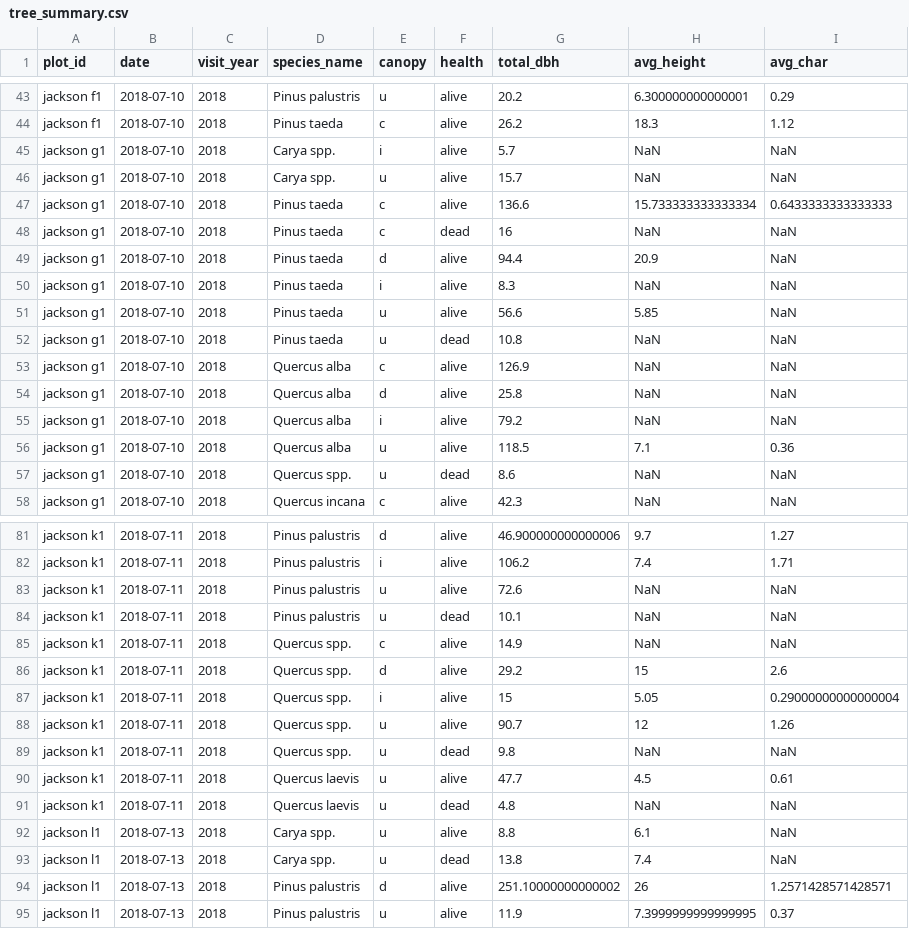
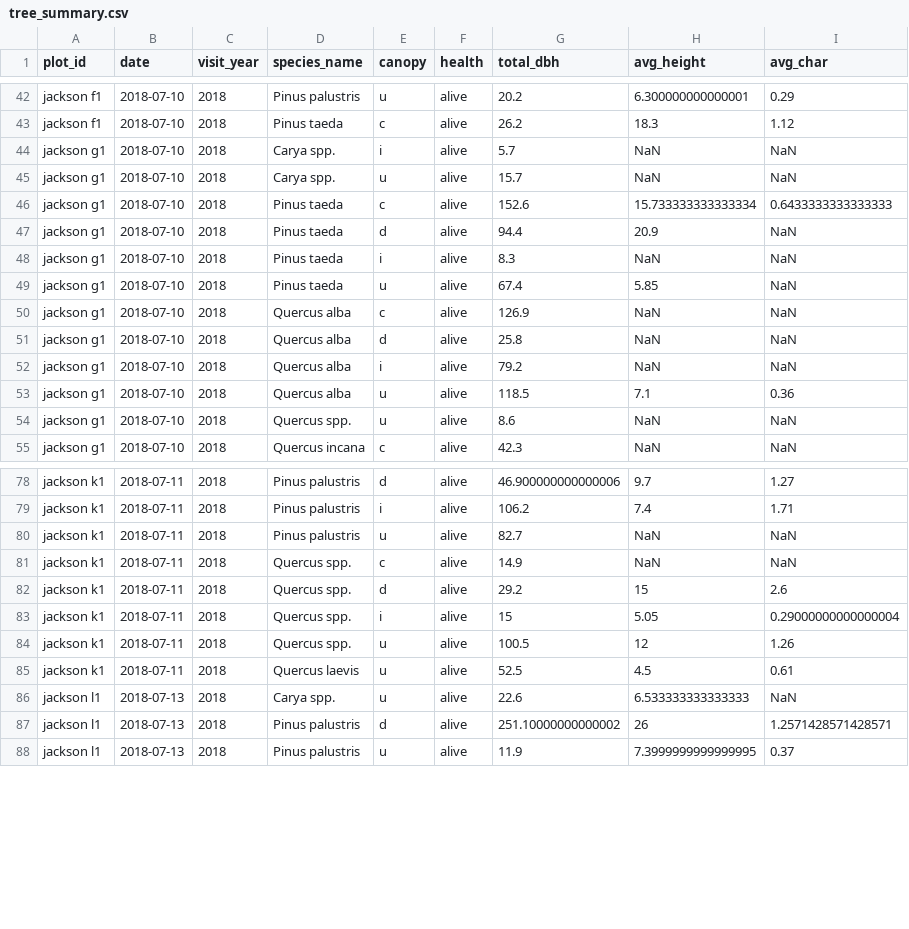
Before and after one commit to whalend/SERDP_Project, a CSV file: data/processed_by_installation/fort_jackson/tree_summary.csv, drawn as a sheet; only a part is shown, gaps mark what is left out; the diff covers the shown part only.

```diff
--- a/data/processed_by_installation/fort_jackson/tree_summary.csv
+++ b/data/processed_by_installation/fort_jackson/tree_summary.csv
@@ -46,8 +45,6 @@ jackson g1,2018-07-10,2018,Carya spp.,i,alive,5.7,NaN,NaN
 jackson g1,2018-07-10,2018,Carya spp.,u,alive,15.7,NaN,NaN
-jackson g1,2018-07-10,2018,Pinus taeda,c,alive,136.6,15.733333333333334,0.6433333333333333
-jackson g1,2018-07-10,2018,Pinus taeda,c,dead,16,NaN,NaN
+jackson g1,2018-07-10,2018,Pinus taeda,c,alive,152.6,15.733333333333334,0.6433333333333333
 jackson g1,2018-07-10,2018,Pinus taeda,d,alive,94.4,20.9,NaN
 jackson g1,2018-07-10,2018,Pinus taeda,i,alive,8.3,NaN,NaN
-jackson g1,2018-07-10,2018,Pinus taeda,u,alive,56.6,5.85,NaN
-jackson g1,2018-07-10,2018,Pinus taeda,u,dead,10.8,NaN,NaN
+jackson g1,2018-07-10,2018,Pinus taeda,u,alive,67.4,5.85,NaN
 jackson g1,2018-07-10,2018,Quercus alba,c,alive,126.9,NaN,NaN
@@ -56,3 +53,3 @@ jackson g1,2018-07-10,2018,Quercus alba,i,alive,79.2,NaN,NaN
 jackson g1,2018-07-10,2018,Quercus alba,u,alive,118.5,7.1,0.36
-jackson g1,2018-07-10,2018,Quercus spp.,u,dead,8.6,NaN,NaN
+jackson g1,2018-07-10,2018,Quercus spp.,u,alive,8.6,NaN,NaN
 jackson g1,2018-07-10,2018,Quercus incana,c,alive,42.3,NaN,NaN
@@ -82,4 +79,3 @@ jackson k1,2018-07-11,2018,Pinus palustris,d,alive,46.900000000000006,9.7,1.27
 jackson k1,2018-07-11,2018,Pinus palustris,i,alive,106.2,7.4,1.71
-jackson k1,2018-07-11,2018,Pinus palustris,u,alive,72.6,NaN,NaN
-jackson k1,2018-07-11,2018,Pinus palustris,u,dead,10.1,NaN,NaN
+jackson k1,2018-07-11,2018,Pinus palustris,u,alive,82.7,NaN,NaN
 jackson k1,2018-07-11,2018,Quercus spp.,c,alive,14.9,NaN,NaN
@@ -87,8 +83,5 @@ jackson k1,2018-07-11,2018,Quercus spp.,d,alive,29.2,15,2.6
 jackson k1,2018-07-11,2018,Quercus spp.,i,alive,15,5.05,0.29000000000000004
-jackson k1,2018-07-11,2018,Quercus spp.,u,alive,90.7,12,1.26
-jackson k1,2018-07-11,2018,Quercus spp.,u,dead,9.8,NaN,NaN
-jackson k1,2018-07-11,2018,Quercus laevis,u,alive,47.7,4.5,0.61
-jackson k1,2018-07-11,2018,Quercus laevis,u,dead,4.8,NaN,NaN
-jackson l1,2018-07-13,2018,Carya spp.,u,alive,8.8,6.1,NaN
-jackson l1,2018-07-13,2018,Carya spp.,u,dead,13.8,7.4,NaN
+jackson k1,2018-07-11,2018,Quercus spp.,u,alive,100.5,12,1.26
+jackson k1,2018-07-11,2018,Quercus laevis,u,alive,52.5,4.5,0.61
+jackson l1,2018-07-13,2018,Carya spp.,u,alive,22.6,6.533333333333333,NaN
 jackson l1,2018-07-13,2018,Pinus palustris,d,alive,251.10000000000002,26,1.2571428571428571
```
Also changed, not shown: 2 removed rows and 5 edited cells elsewhere in this file, data/processed_by_installation/camp_blanding/tree_summary.csv, data/processed_by_installation/eglin_afb/tree_summary.csv, 17 other files.
